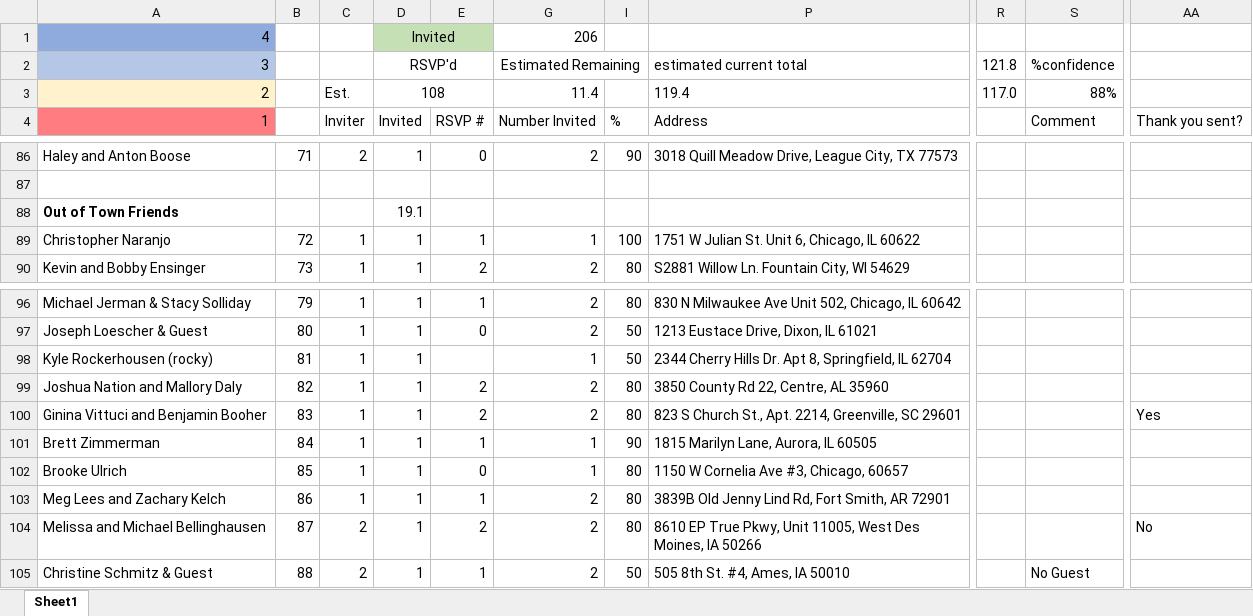
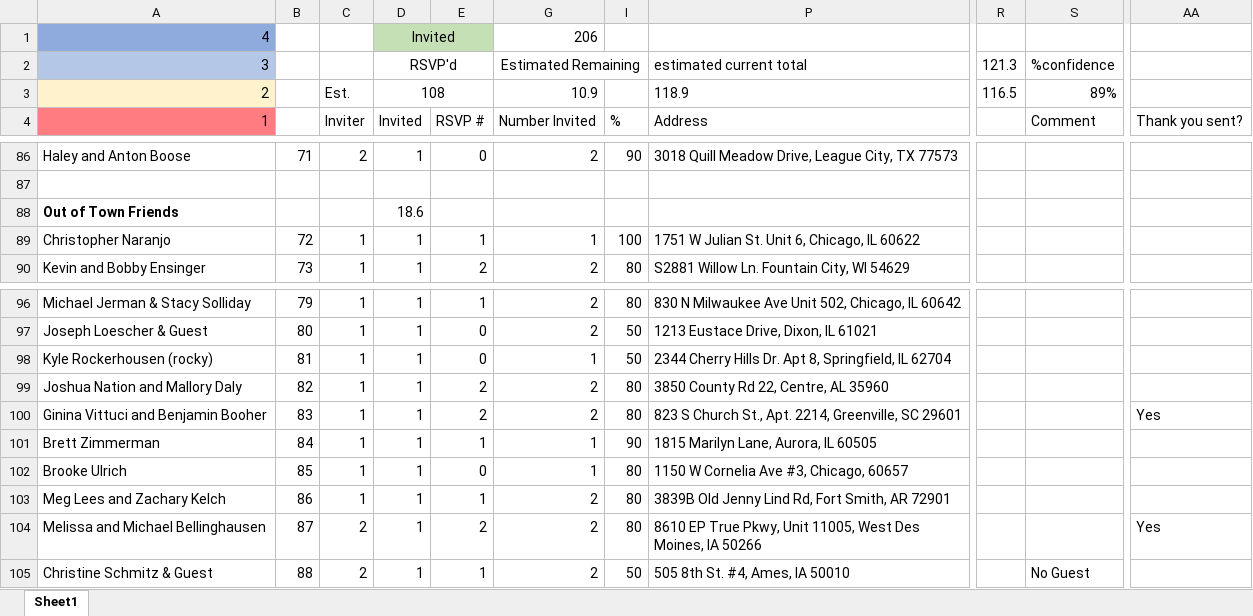
Before and after one commit to farrell49/Farrell_Garrett_Wedding, an Excel workbook: Guest_List_Invited.xlsx, sheet Sheet1, drawn as a sheet; only a part is shown, gaps mark what is left out; values as stored, in another font and other column widths than the file's, no borders; conditional formats not drawn; the diff names each change by its address in the sheet, - before the commit and + after, or states it on an @@ line.

Commit message:
Updated RSVP and thank yous

```diff
--- a/Guest_List_Invited.xlsx (sheet Sheet1)
+++ b/Guest_List_Invited.xlsx (sheet Sheet1)
-R2: 121.8
+R2: 121.3
-G3 (Estimated Remaining): 11.4
+G3 (Estimated Remaining): 10.9
-P3 (estimated current total): 119.4
+P3 (estimated current total): 118.9
-R3 (121.3): 117.0
+R3 (121.3): 116.5
-S3 (%confidence): 88%
+S3 (%confidence): 89%
-D88 (RSVP'd): 19.1
+D88 (RSVP'd): 18.6
-E98: (empty)
+E98: 0
-AA104: No
+AA104: Yes
```
Also changed, not shown: hidden cells.
